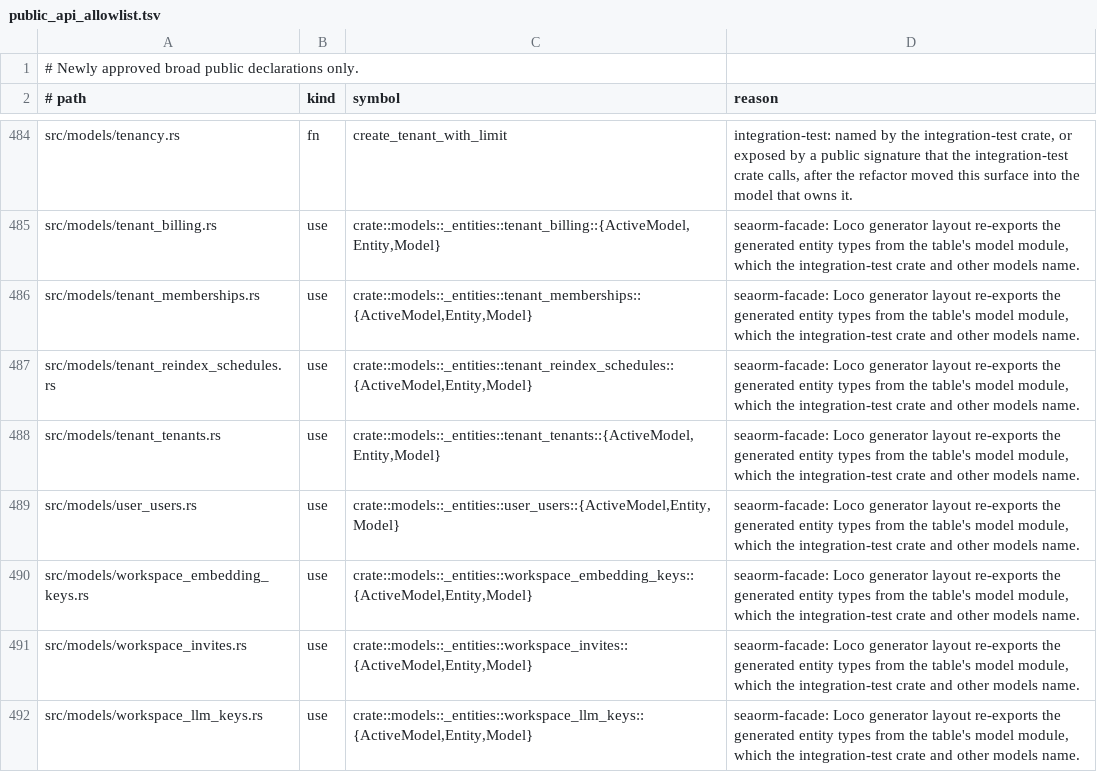
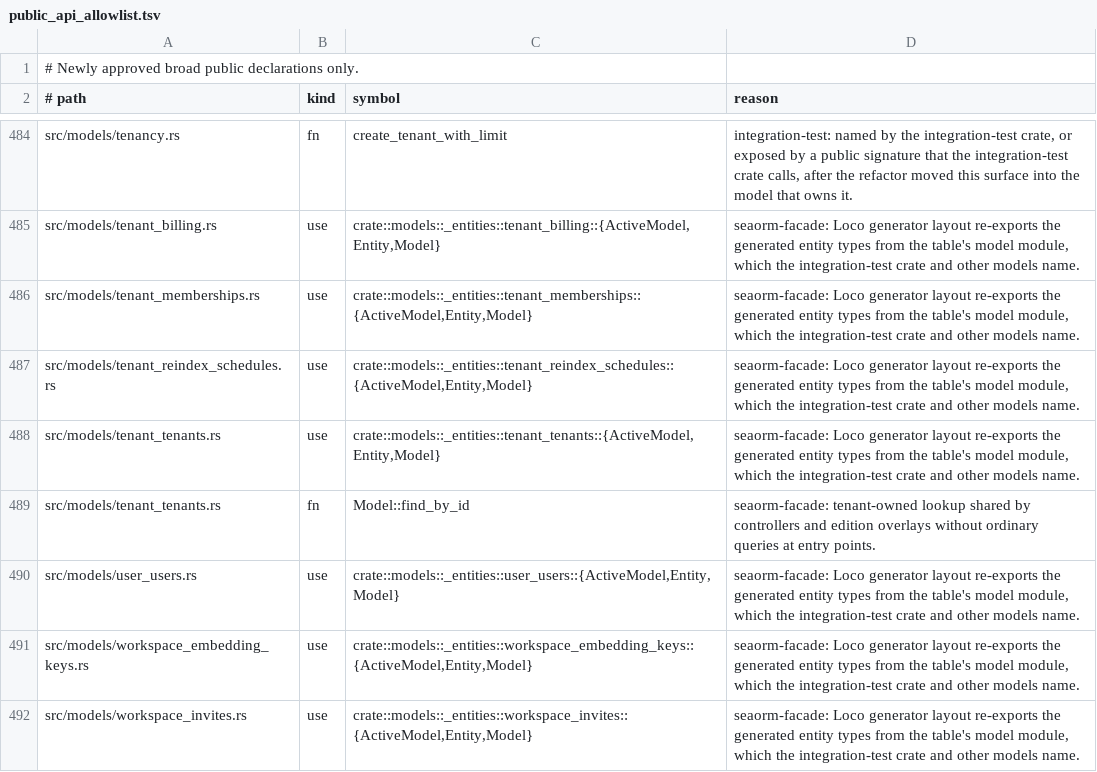
Before and after one commit to yorishiro-ai/yorishiro, a TSV file: scripts/public_api_allowlist.tsv, drawn as a sheet; only a part is shown, gaps mark what is left out; the shorter side is filled out with more unchanged rows; the diff names each change by its address in the sheet, - before the commit and + after, or states it on an @@ line.

Commit message:
refactor: align model ownership and typed runtime configuration

```diff
--- a/scripts/public_api_allowlist.tsv
+++ b/scripts/public_api_allowlist.tsv
+row 489: src/models/tenant_tenants.rs | fn | Model::find_by_id | seaorm-facade: tenant-owned lookup shared by controllers and edition overlays without ordinary queries at entry points.
```
Also changed, not shown: 30 other files.
